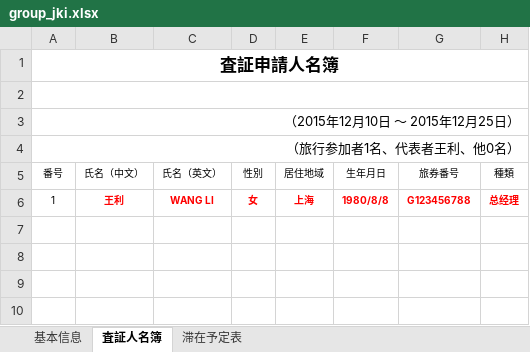
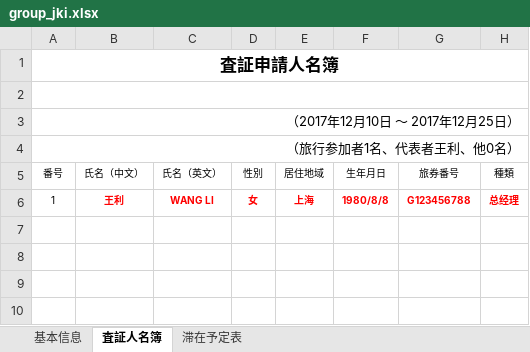
Before and after one commit to leetenki/jcic, an Excel workbook: public/group_jki.xlsx, sheet 査証人名簿, drawn as a sheet; only a part is shown; values as stored, in another font and other column widths than the file's, no borders; charts and pictures not drawn; the diff names each change by its address in the sheet, - before the commit and + after, or states it on an @@ line.

```diff
--- a/public/group_jki.xlsx (sheet 査証人名簿)
+++ b/public/group_jki.xlsx (sheet 査証人名簿)
-A3 (番号): （2015年12月10日 〜 2015年12月25日）
+A3 (番号): （2017年12月10日 〜 2017年12月25日）
```
Also changed, not shown: sheet 滞在予定表, sheet 基本信息, charts or pictures, public/group_jcic.xlsx, public/group_jtg.xlsx, 3 other files.
